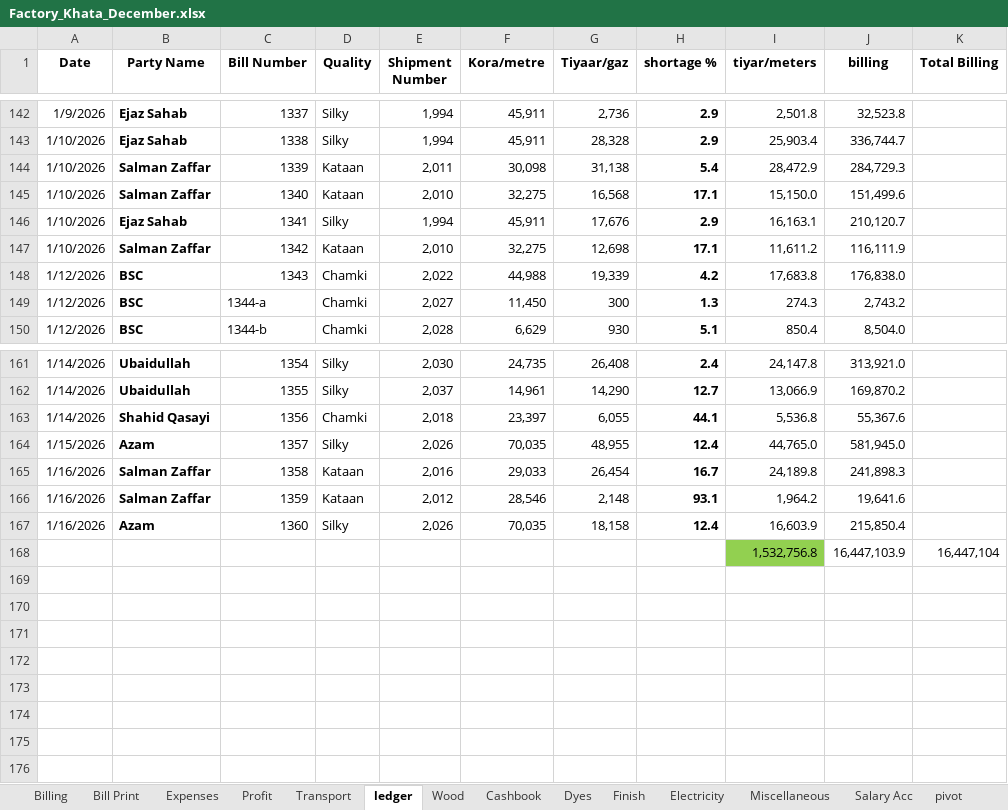
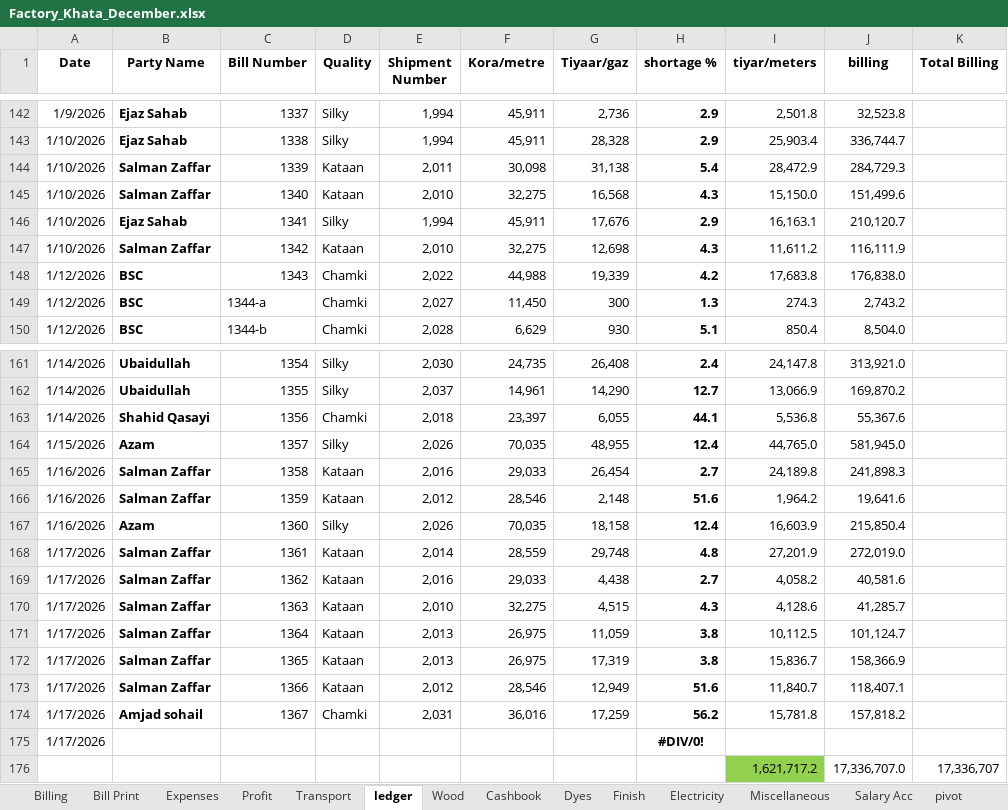
Before and after one commit to omerrazzaq4/AlHamd_Dec, an Excel workbook: Factory_Khata_December.xlsx, sheet ledger, drawn as a sheet; only a part is shown, gaps mark what is left out; values as stored, in another font and other column widths than the file's, no borders; charts and pictures and conditional formats and table styles not drawn; removed rows and columns are numbered as before the commit, all else as after; the diff names each change by its address in the sheet, - before the commit and + after, or states it on an @@ line.

```diff
--- a/Factory_Khata_December.xlsx (sheet ledger)
+++ b/Factory_Khata_December.xlsx (sheet ledger)
-H145 (shortage %): 17.1
+H145 (shortage %): 4.3
-H147 (shortage %): 17.1
+H147 (shortage %): 4.3
-H165 (shortage %): 16.7
+H165 (shortage %): 2.7
-H166 (shortage %): 93.1
+H166 (shortage %): 51.6
-row 168:  |  |  |  |  |  |  |  | 1,532,756.8 | 16,447,103.9 | 16,447,104
+row 168: 1/17/2026 | Salman Zaffar | 1361 | Kataan | 2,014 | 28,559 | 29,748 | 4.8 | 27,201.9 | 272,019.0
+row 169: 1/17/2026 | Salman Zaffar | 1362 | Kataan | 2,016 | 29,033 | 4,438 | 2.7 | 4,058.2 | 40,581.6
+row 170: 1/17/2026 | Salman Zaffar | 1363 | Kataan | 2,010 | 32,275 | 4,515 | 4.3 | 4,128.6 | 41,285.7
+row 171: 1/17/2026 | Salman Zaffar | 1364 | Kataan | 2,013 | 26,975 | 11,059 | 3.8 | 10,112.5 | 101,124.7
+row 172: 1/17/2026 | Salman Zaffar | 1365 | Kataan | 2,013 | 26,975 | 17,319 | 3.8 | 15,836.7 | 158,366.9
+row 173: 1/17/2026 | Salman Zaffar | 1366 | Kataan | 2,012 | 28,546 | 12,949 | 51.6 | 11,840.7 | 118,407.1
+row 174: 1/17/2026 | Amjad sohail | 1367 | Chamki | 2,031 | 36,016 | 17,259 | 56.2 | 15,781.8 | 157,818.2
+row 175: 1/17/2026 |  |  |  |  |  |  | #DIV/0!
+row 176:  |  |  |  |  |  |  |  | 1,621,717.2 | 17,336,707.0 | 17,336,707
```
Also changed, not shown: sheet Cashbook, sheet pivot, sheet Billing, sheet Finish, sheet Profit, sheet Expenses, 3 more sheets, formulas that keep their value.
